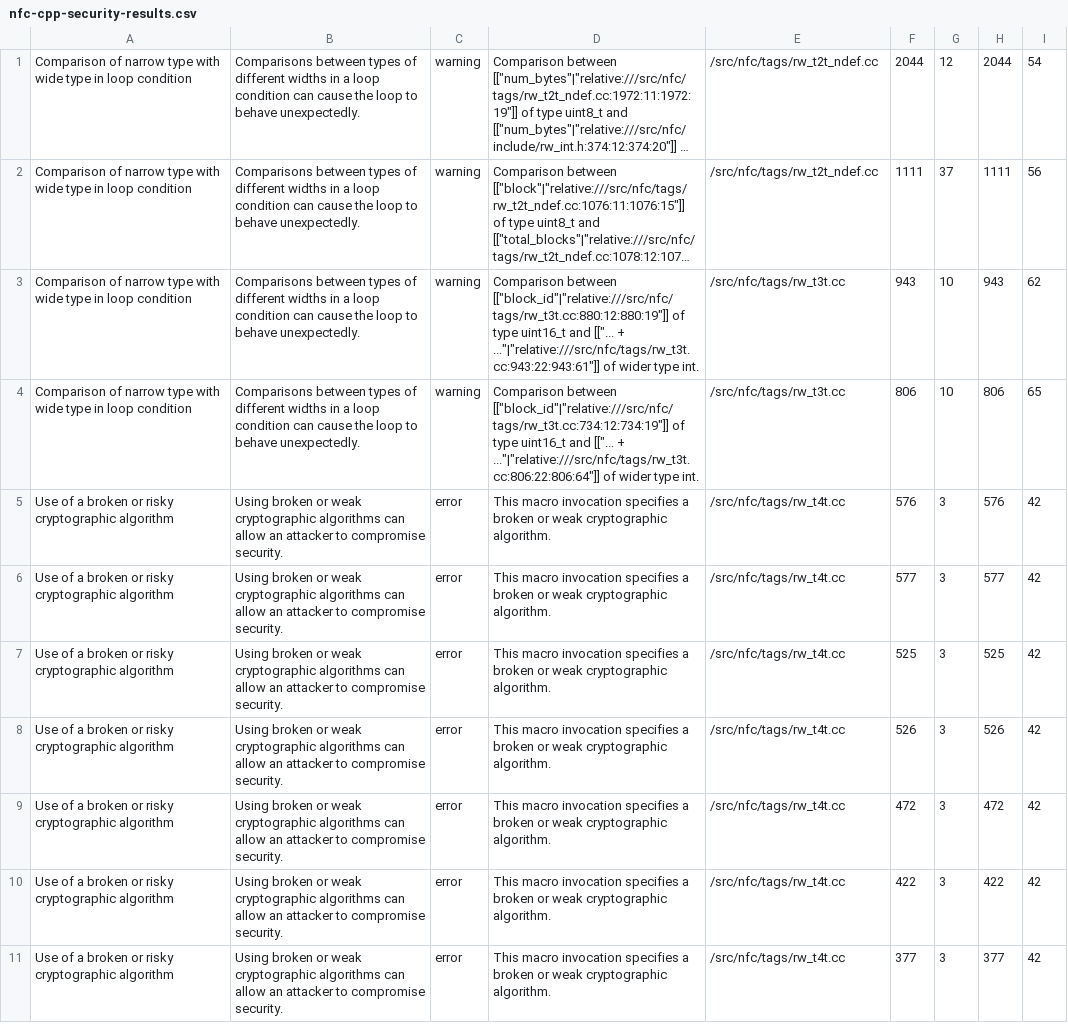
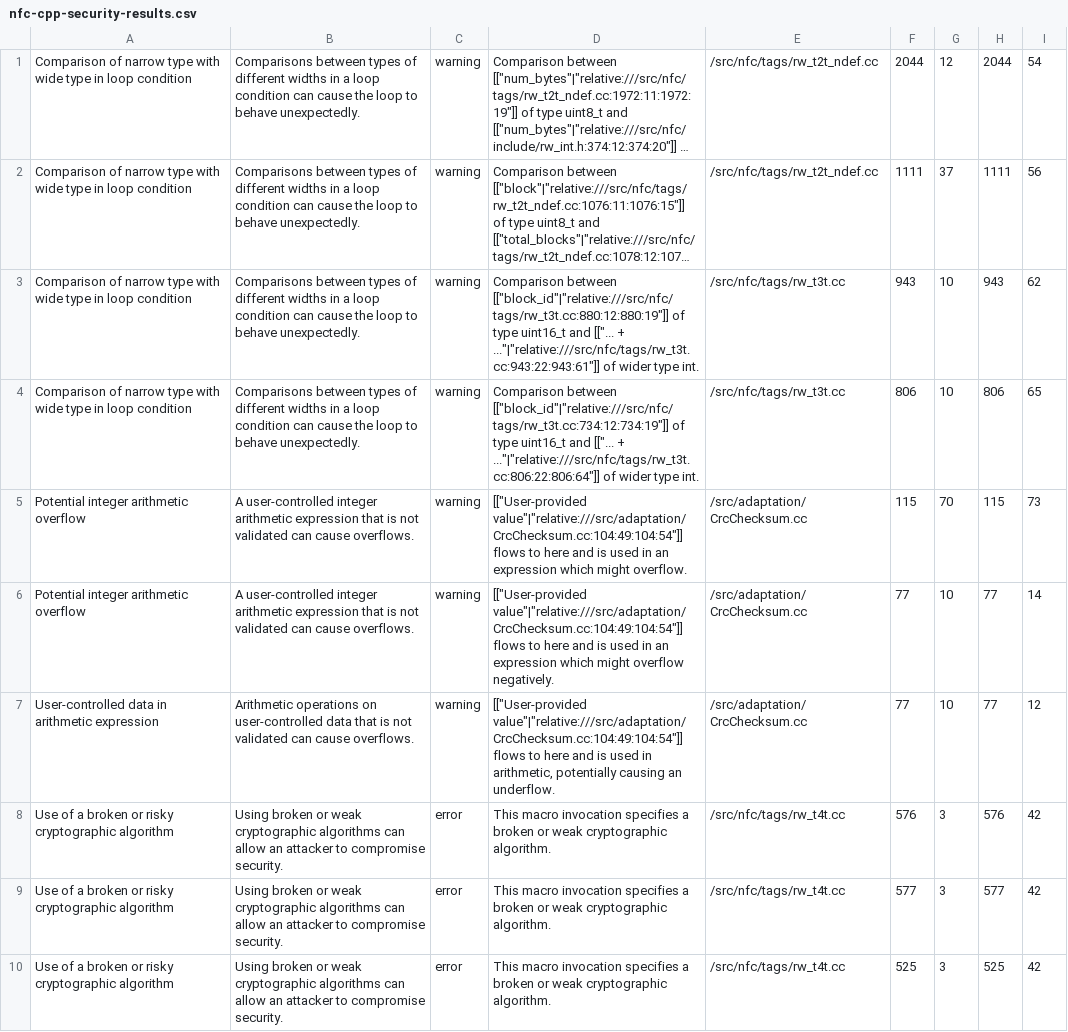
Before and after one commit to lingfennan/android-scan, a CSV file: nfc-cpp-security-results.csv, drawn as a sheet; only a part is shown; the shorter side is filled out with more unchanged rows; long unchanged cells end in ….

```diff
--- a/nfc-cpp-security-results.csv
+++ b/nfc-cpp-security-results.csv
@@ -4,2 +4,5 @@
 "Comparison of narrow type with wide type in loop condition","Comparisons between types of different widths in a loop condition can cause the loop to behave unexpectedly.","warning","Comparison between [[""block_id""|""relative:///src/nfc/tags/rw_t3t.cc:734:12:734:19""]] of type uint16_t and [[""... + ...""|""relative:///src/nfc/tags/rw_t3t.cc:806:22:806:64""]] of wider type int.","/src/nfc/tags/rw_t3t.cc","806","10","806","65"
+"Potential integer arithmetic overflow","A user-controlled integer arithmetic expression that is not validated can cause overflows.","warning","[[""User-provided value""|""relative:///src/adaptation/CrcChecksum.cc:104:49:104:54""]] flows to here and is used in an expression which might overflow.","/src/adaptation/CrcChecksum.cc","115","70","115","73"
+"Potential integer arithmetic overflow","A user-controlled integer arithmetic expression that is not validated can cause overflows.","warning","[[""User-provided value""|""relative:///src/adaptation/CrcChecksum.cc:104:49:104:54""]] flows to here and is used in an expression which might overflow negatively.","/src/adaptation/CrcChecksum.cc","77","10","77","14"
+"User-controlled data in arithmetic expression","Arithmetic operations on user-controlled data that is not validated can cause overflows.","warning","[[""User-provided value""|""relative:///src/adaptation/CrcChecksum.cc:104:49:104:54""]] flows to here and is used in arithmetic, potentially causing an underflow.","/src/adaptation/CrcChecksum.cc","77","10","77","12"
 "Use of a broken or risky cryptographic algorithm","Using broken or weak cryptographic algorithms can allow an attacker to compromise security.","error","This macro invocation specifies a broken or weak cryptographic algorithm.","/src/nfc/tags/rw_t4t.cc","576","3","576","42"
```
Also changed, not shown: bt-cpp-security-results.csv, nfc-cpp-results.csv, 1 other file.
